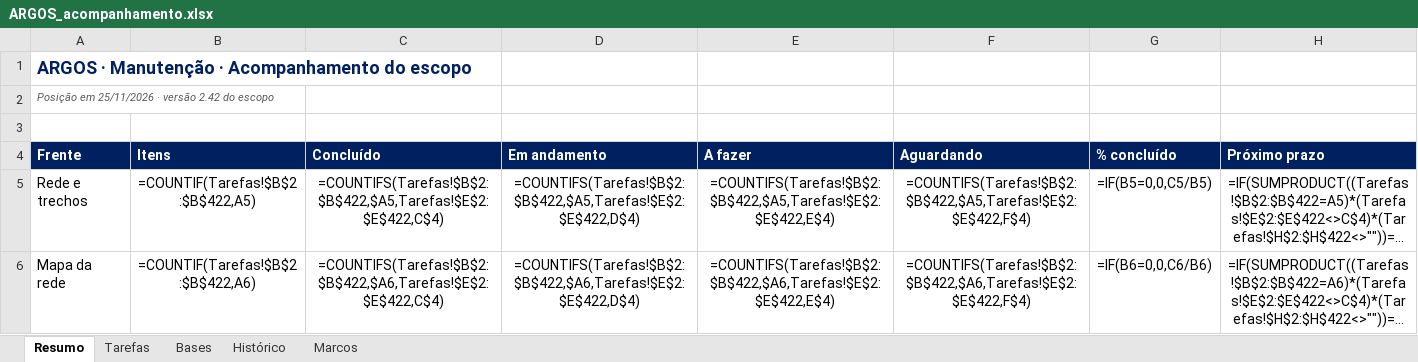
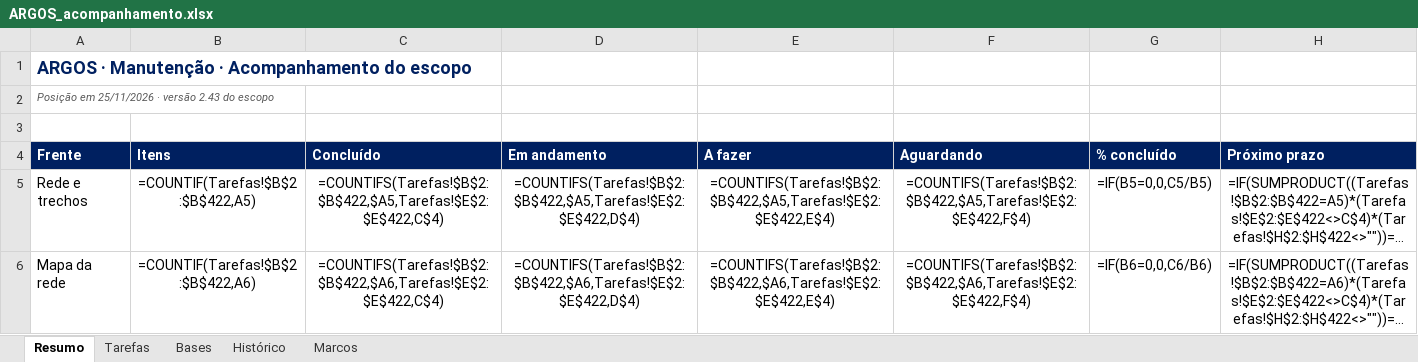
Before and after one commit to LGRSV/vera-vegeta-o-back, an Excel workbook: teste/escopo/ARGOS_acompanhamento.xlsx, sheet Resumo, drawn as a sheet; only a part is shown; long unchanged cells end in …; values as stored, in another font and other column widths than the file's, no borders; formulas without a stored value are shown as written; the diff names each change by its address in the sheet, - before the commit and + after, or states it on an @@ line.

```diff
--- a/teste/escopo/ARGOS_acompanhamento.xlsx (sheet Resumo)
+++ b/teste/escopo/ARGOS_acompanhamento.xlsx (sheet Resumo)
-A2 (Frente): Posição em 25/11/2026 · versão 2.42 do escopo
+A2 (Frente): Posição em 25/11/2026 · versão 2.43 do escopo
```
Also changed, not shown: sheet Histórico, sheet Tarefas, 6 other files.
